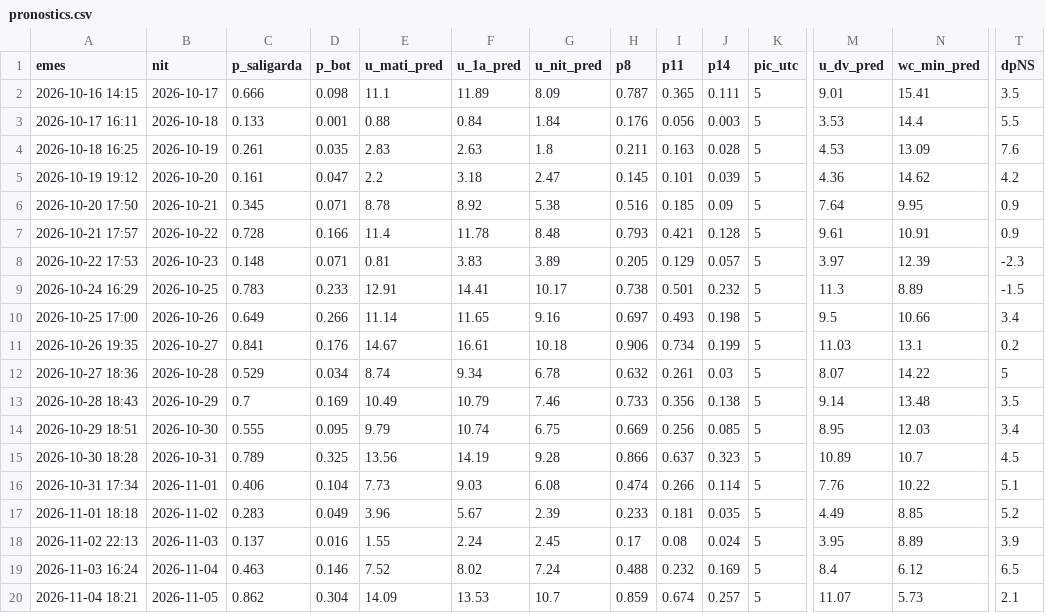
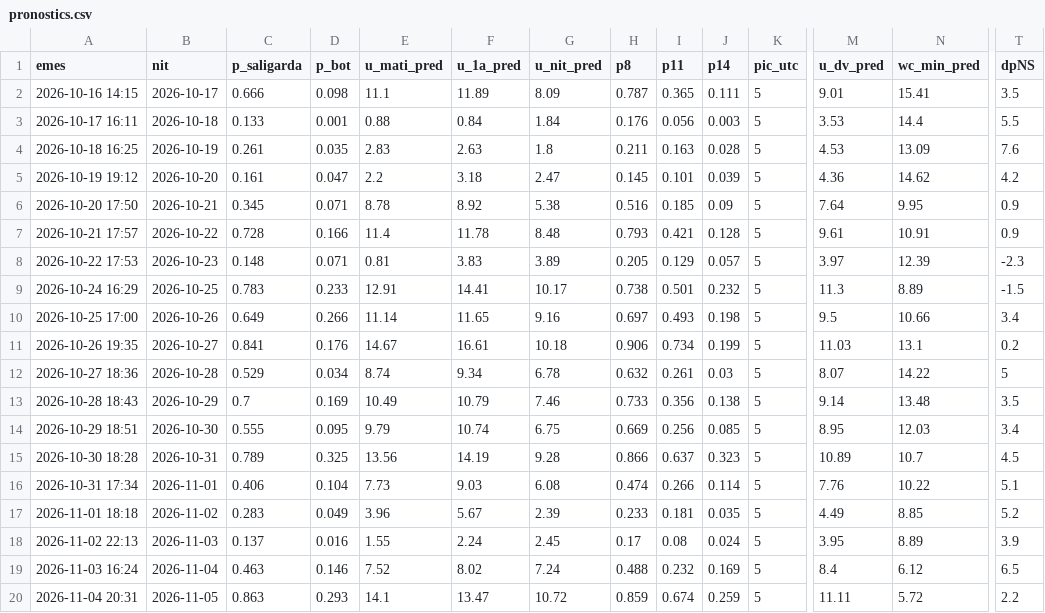
Before and after one commit to adriabarbeta/saligarda, a CSV file: derived/pronostics.csv, drawn as a sheet; only a part is shown, gaps mark what is left out; the diff names each change by its address in the sheet, - before the commit and + after, or states it on an @@ line.

Commit message:
pronostic 2026-11-04

```diff
--- a/derived/pronostics.csv
+++ b/derived/pronostics.csv
-A20 (emes): 2026-11-04 18:21
+A20 (emes): 2026-11-04 20:31
-C20 (p_saligarda): 0.862
+C20 (p_saligarda): 0.863
-D20 (p_bot): 0.304
+D20 (p_bot): 0.293
-E20 (u_mati_pred): 14.09
+E20 (u_mati_pred): 14.1
-F20 (u_1a_pred): 13.53
+F20 (u_1a_pred): 13.47
-G20 (u_nit_pred): 10.7
+G20 (u_nit_pred): 10.72
-J20 (p14): 0.257
+J20 (p14): 0.259
-M20 (u_dv_pred): 11.07
+M20 (u_dv_pred): 11.11
-N20 (wc_min_pred): 5.73
+N20 (wc_min_pred): 5.72
-T20 (dpNS): 2.1
+T20 (dpNS): 2.2
```
Also changed, not shown: 1 other file.
